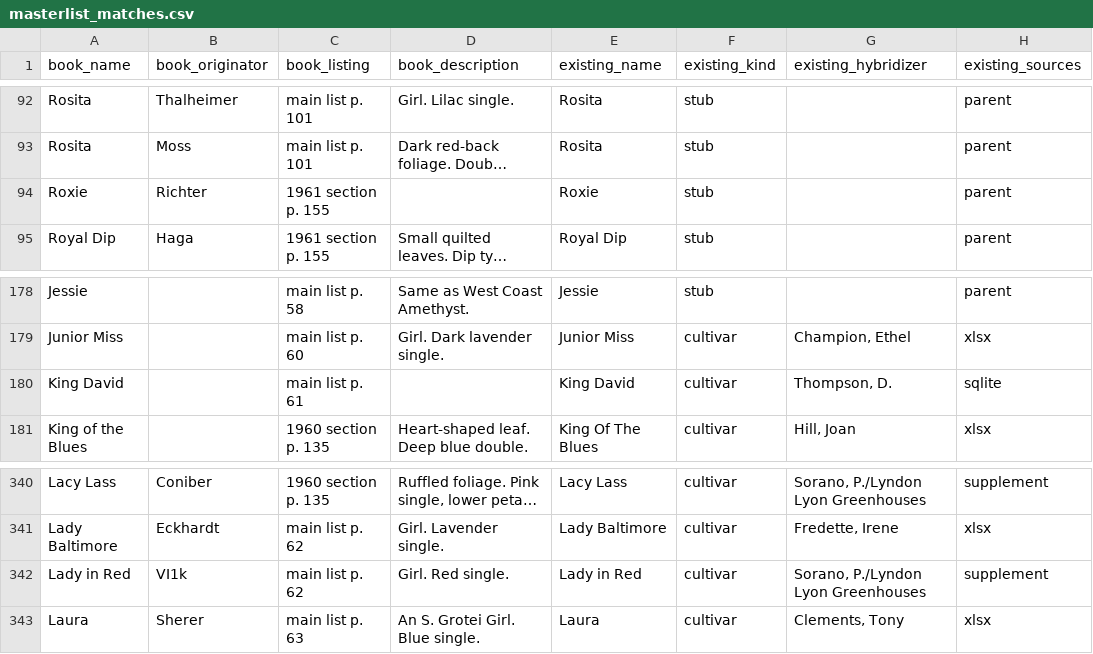
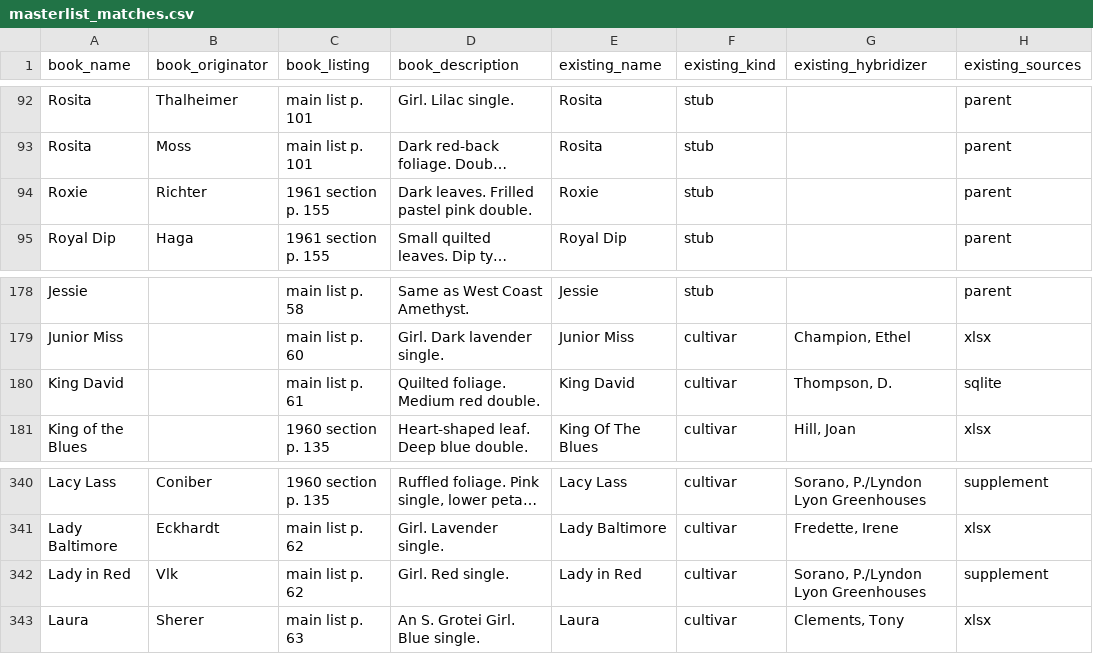
Before and after one commit to Saintpaulia-Ancestry-Project/AncestrySearch, a CSV file: reports/review/masterlist_matches.csv, drawn as a sheet; only a part is shown, gaps mark what is left out; long unchanged cells end in …; the diff covers the shown part only; the diff names each change by its address in the sheet, - before the commit and + after, or states it on an @@ line.

```diff
--- a/reports/review/masterlist_matches.csv
+++ b/reports/review/masterlist_matches.csv
-D94 (book_description): (empty)
+D94 (book_description): Dark leaves. Frilled pastel pink double.
-D180 (book_description): (empty)
+D180 (book_description): Quilted foliage. Medium red double.
-B342 (book_originator): VI1k
+B342 (book_originator): Vlk
```
Also changed, not shown: 1 added row and 6 edited cells elsewhere in this file, 10 other files.
